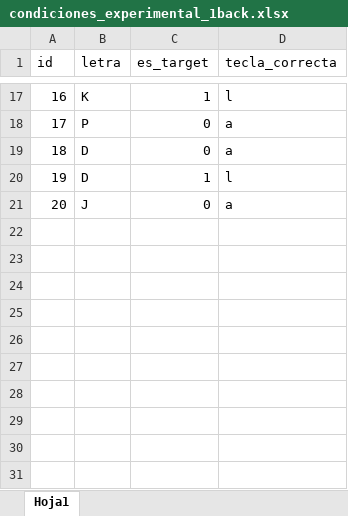
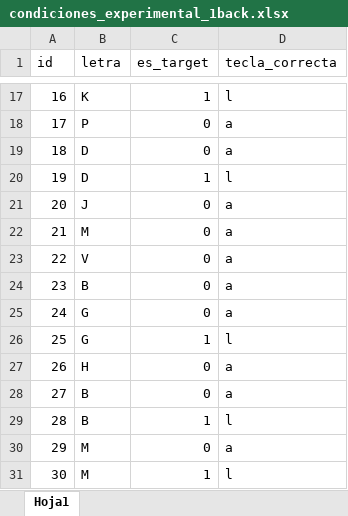
Before and after one commit to mlandaf/taller_3_memoria, an Excel workbook: conditions/experimental/condiciones_experimental_1back.xlsx, sheet Hoja1, drawn as a sheet; only a part is shown, gaps mark what is left out; values as stored, in another font and other column widths than the file's, no borders; the diff names each change by its address in the sheet, - before the commit and + after, or states it on an @@ line.

```diff
--- a/conditions/experimental/condiciones_experimental_1back.xlsx (sheet Hoja1)
+++ b/conditions/experimental/condiciones_experimental_1back.xlsx (sheet Hoja1)
+row 22: 21 | M | 0 | a
+row 23: 22 | V | 0 | a
+row 24: 23 | B | 0 | a
+row 25: 24 | G | 0 | a
+row 26: 25 | G | 1 | l
+row 27: 26 | H | 0 | a
+row 28: 27 | B | 0 | a
+row 29: 28 | B | 1 | l
+row 30: 29 | M | 0 | a
+row 31: 30 | M | 1 | l
```
Also changed, not shown: conditions/experimental/condiciones_experimental_2back.xlsx, conditions/experimental/condiciones_experimental_3back.xlsx, 10 other files.
